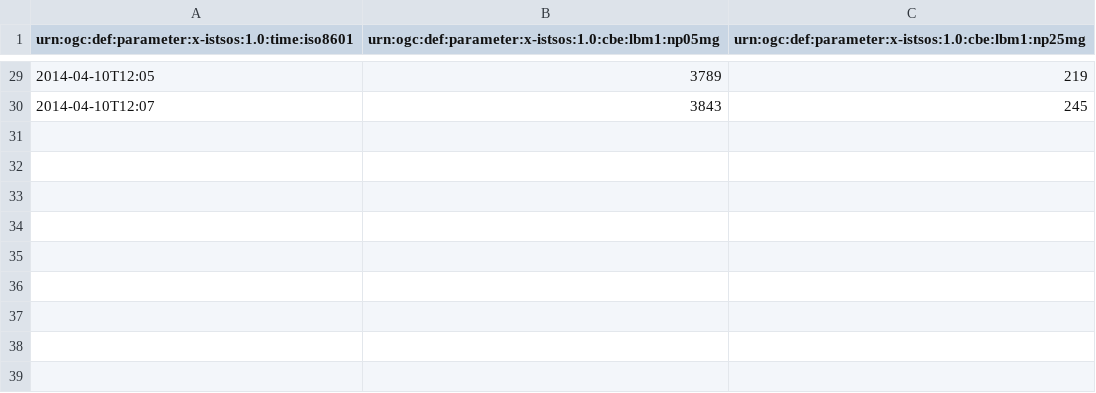
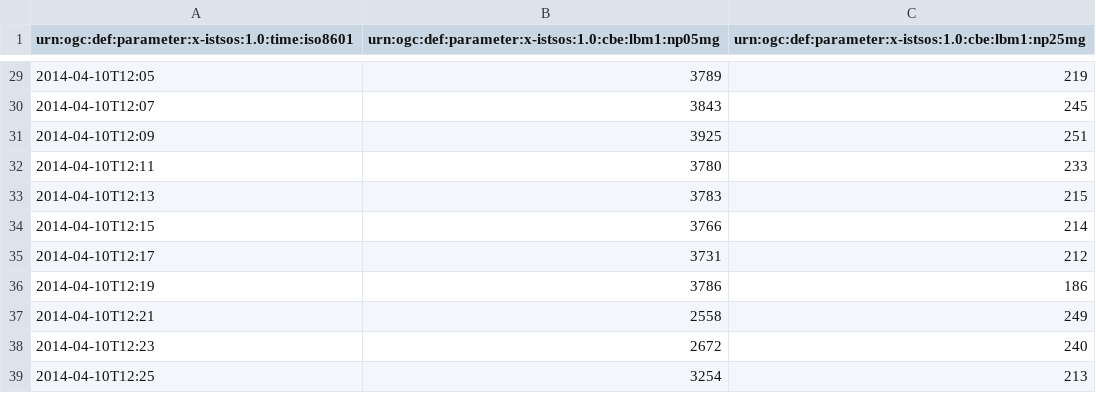
Before and after one commit to Aswathypv11/Real_time_air_pollution_Mod_Proj-2013-2014, a CSV file: obj0/data.csv, drawn as a sheet; only a part is shown, gaps mark what is left out; the diff names each change by its address in the sheet, - before the commit and + after, or states it on an @@ line.

Commit message:
data from lbm1

```diff
--- a/obj0/data.csv
+++ b/obj0/data.csv
+row 31: 2014-04-10T12:09 | 3925 | 251
+row 32: 2014-04-10T12:11 | 3780 | 233
+row 33: 2014-04-10T12:13 | 3783 | 215
+row 34: 2014-04-10T12:15 | 3766 | 214
+row 35: 2014-04-10T12:17 | 3731 | 212
+row 36: 2014-04-10T12:19 | 3786 | 186
+row 37: 2014-04-10T12:21 | 2558 | 249
+row 38: 2014-04-10T12:23 | 2672 | 240
+row 39: 2014-04-10T12:25 | 3254 | 213
```
